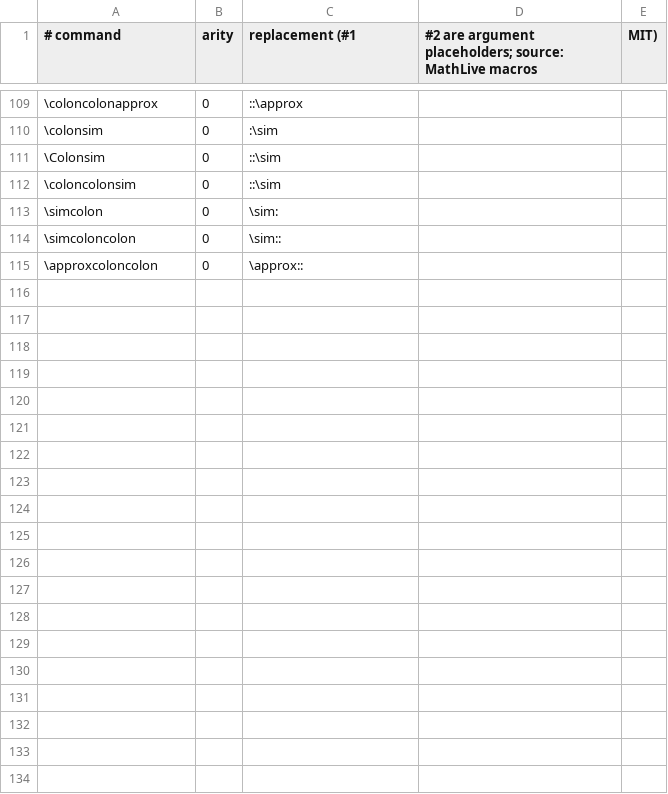
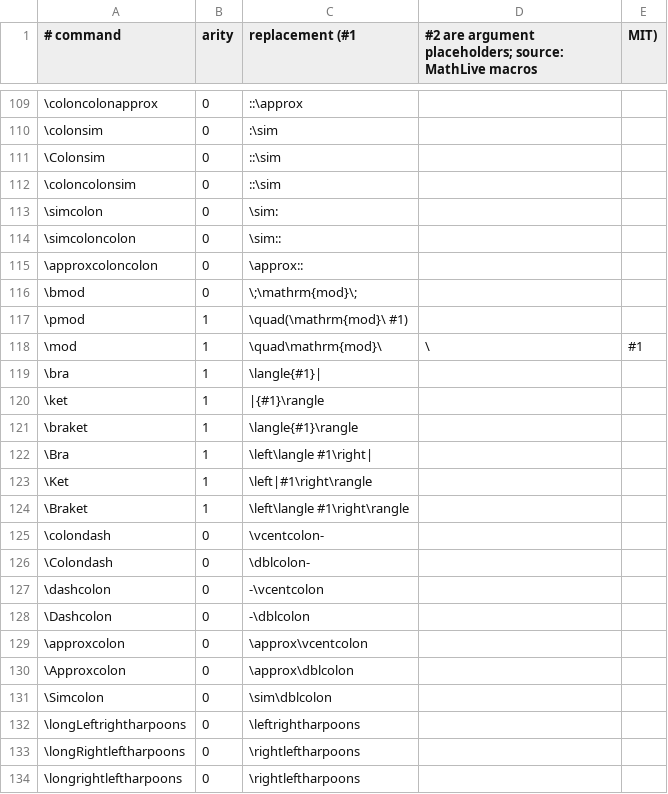
Before and after one commit to benjamin-pham/FormulaConvert, a CSV file: src/FormulaConvert.Core/Data/aliases.csv, drawn as a sheet; only a part is shown, gaps mark what is left out; the diff covers the shown part only; the diff names each change by its address in the sheet, - before the commit and + after, or states it on an @@ line.

Commit message:
feat: accept every command MathLive defines

```diff
--- a/src/FormulaConvert.Core/Data/aliases.csv
+++ b/src/FormulaConvert.Core/Data/aliases.csv
+row 116: \bmod | 0 | \;\mathrm{mod}\;
+row 117: \pmod | 1 | \quad(\mathrm{mod}\ #1)
+row 118: \mod | 1 | \quad\mathrm{mod}\ | \ | #1
+row 119: \bra | 1 | \langle{#1}
+row 120: \ket | 1 | |{#1}\rangle
+row 121: \braket | 1 | \langle{#1}\rangle
+row 122: \Bra | 1 | \left\langle #1\right
+row 123: \Ket | 1 | \left|#1\right\rangle
+row 124: \Braket | 1 | \left\langle #1\right\rangle
+row 125: \colondash | 0 | \vcentcolon-
+row 126: \Colondash | 0 | \dblcolon-
+row 127: \dashcolon | 0 | -\vcentcolon
+row 128: \Dashcolon | 0 | -\dblcolon
+row 129: \approxcolon | 0 | \approx\vcentcolon
+row 130: \Approxcolon | 0 | \approx\dblcolon
+row 131: \Simcolon | 0 | \sim\dblcolon
+row 132: \longLeftrightharpoons | 0 | \leftrightharpoons
+row 133: \longRightleftharpoons | 0 | \rightleftharpoons
+row 134: \longrightleftharpoons | 0 | \rightleftharpoons
```
Also changed, not shown: 38 added rows elsewhere in this file, src/FormulaConvert.Core/Data/outofscope.csv, src/FormulaConvert.Core/Data/symbols.csv, 13 other files.
